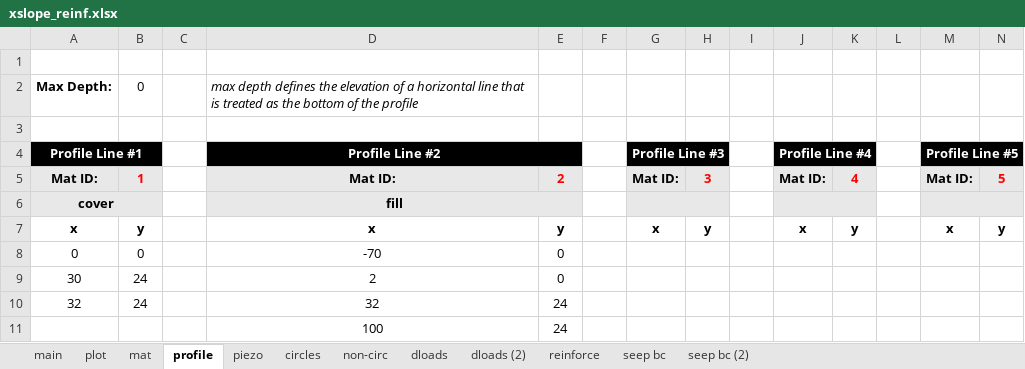
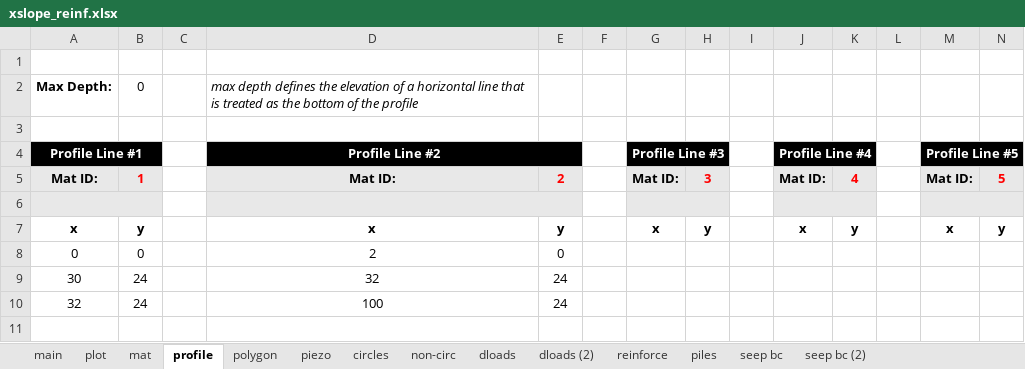
Before and after one commit to njones61/xslope, an Excel workbook: docs/inputs/slope/xslope_reinf.xlsx, sheet profile, drawn as a sheet; only a part is shown; values as stored, in another font and other column widths than the file's, no borders; rows hold the shown columns only; the diff names each change by its address in the sheet, - before the commit and + after, or states it on an @@ line.

```diff
--- a/docs/inputs/slope/xslope_reinf.xlsx (sheet profile)
+++ b/docs/inputs/slope/xslope_reinf.xlsx (sheet profile)
+sheet tab: polygon
+sheet tab: piles
-row 6: cover |  |  | fill
+row 6: (empty)
-D8 (Profile Line #2): -70
+D8 (Profile Line #2): 2
-D9 (Profile Line #2): 2
+D9 (Profile Line #2): 32
-E9: 0
+E9: 24
-D10 (Profile Line #2): 32
+D10 (Profile Line #2): 100
-row 11:  |  |  | 100 | 24
```
Also changed, not shown: sheet mat, sheet reinforce, sheet main, charts or pictures.
